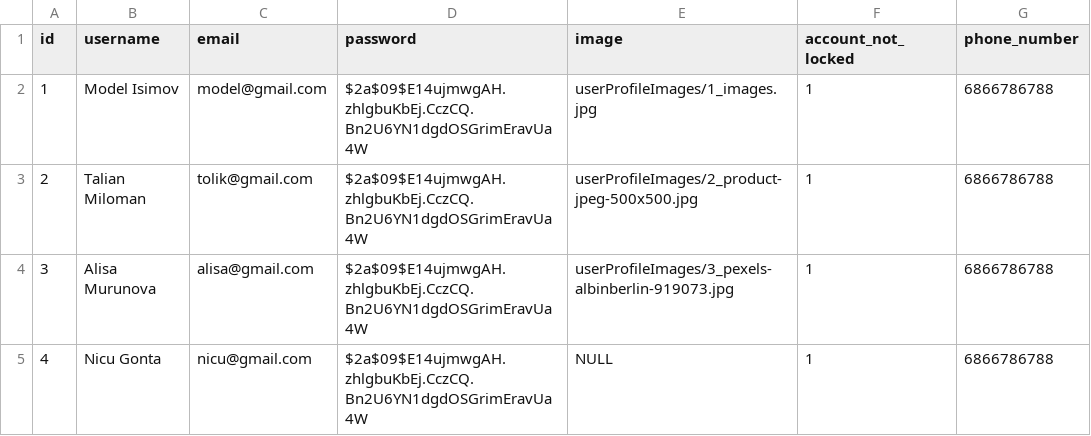
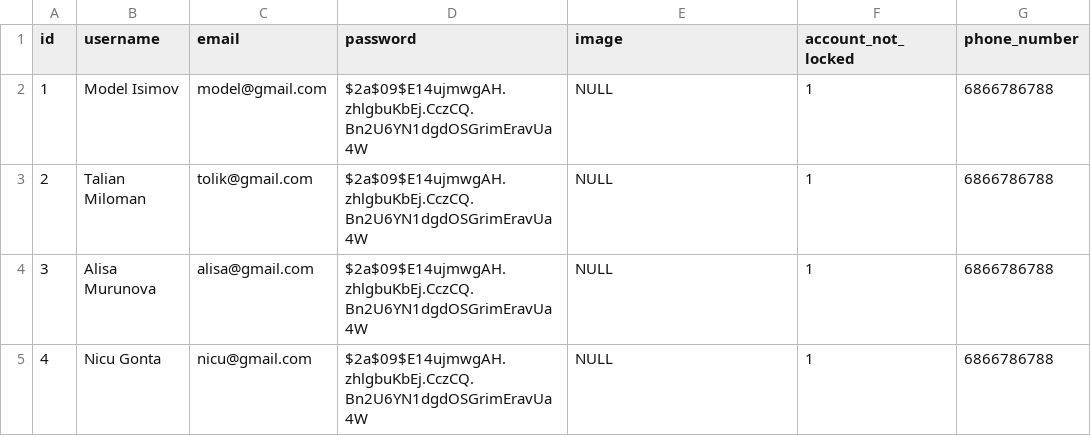
Before and after one commit to mastermih/CardaucMihail_Stefanini, a CSV file: src/main/resources/db/data/mysql/user-data.csv, drawn as a sheet.

```diff
--- a/src/main/resources/db/data/mysql/user-data.csv
+++ b/src/main/resources/db/data/mysql/user-data.csv
@@ -1,5 +1,5 @@
 id,username,email,password,image,account_not_locked,phone_number
-1,Model Isimov,model@gmail.com,$2a$09$E14ujmwgAH.zhlgbuKbEj.CczCQ.Bn2U6YN1dgdOSGrimEravUa4W,userProfileImages/1_images.jpg,1,6866786788
-2,Talian Miloman,tolik@gmail.com,$2a$09$E14ujmwgAH.zhlgbuKbEj.CczCQ.Bn2U6YN1dgdOSGrimEravUa4W,userProfileImages/2_product-jpeg-500x500.jpg,1,6866786788
-3,Alisa Murunova,alisa@gmail.com,$2a$09$E14ujmwgAH.zhlgbuKbEj.CczCQ.Bn2U6YN1dgdOSGrimEravUa4W,userProfileImages/3_pexels-albinberlin-919073.jpg,1,6866786788
+1,Model Isimov,model@gmail.com,$2a$09$E14ujmwgAH.zhlgbuKbEj.CczCQ.Bn2U6YN1dgdOSGrimEravUa4W,NULL,1,6866786788
+2,Talian Miloman,tolik@gmail.com,$2a$09$E14ujmwgAH.zhlgbuKbEj.CczCQ.Bn2U6YN1dgdOSGrimEravUa4W,NULL,1,6866786788
+3,Alisa Murunova,alisa@gmail.com,$2a$09$E14ujmwgAH.zhlgbuKbEj.CczCQ.Bn2U6YN1dgdOSGrimEravUa4W,NULL,1,6866786788
 4,Nicu Gonta,nicu@gmail.com,$2a$09$E14ujmwgAH.zhlgbuKbEj.CczCQ.Bn2U6YN1dgdOSGrimEravUa4W,NULL,1,6866786788
```
Also changed, not shown: src/main/resources/db/data/mysql/product-data.csv, 17 other files.
